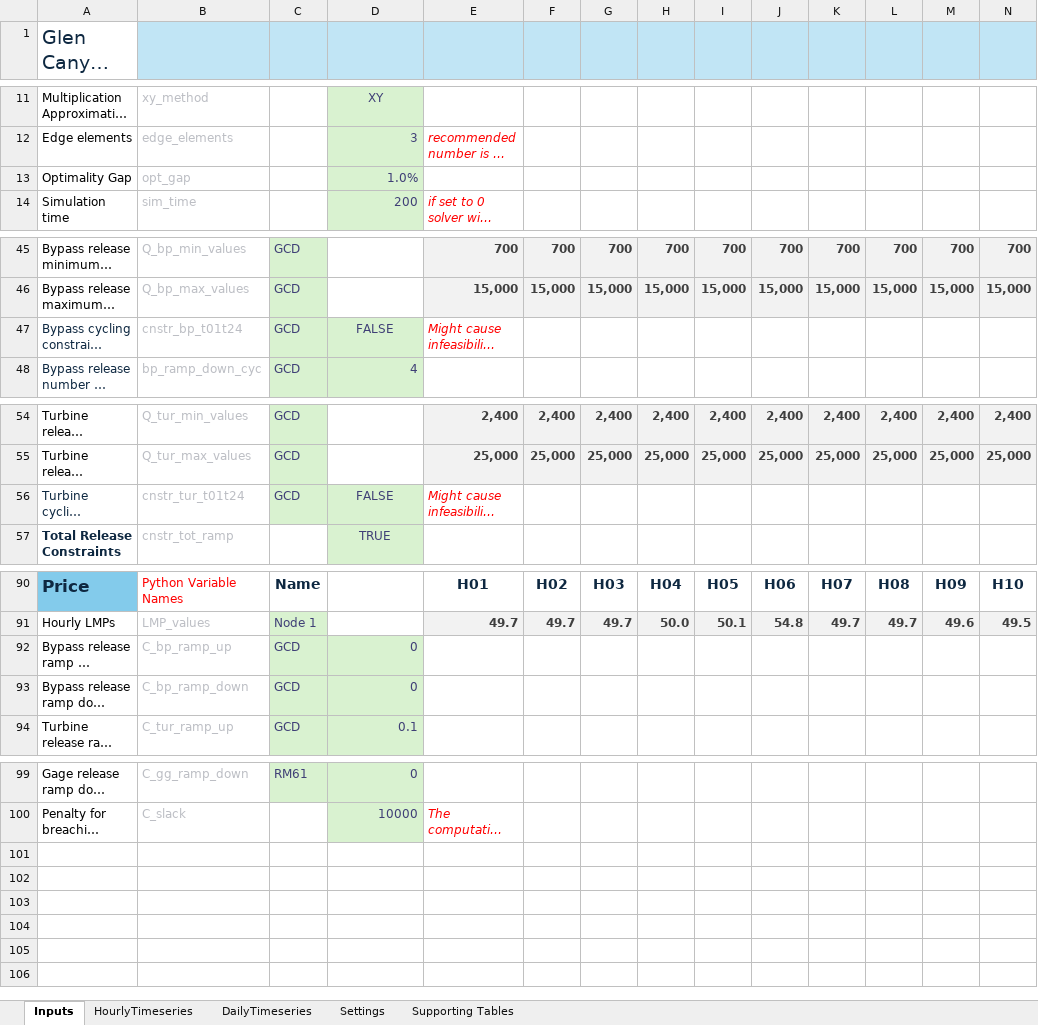
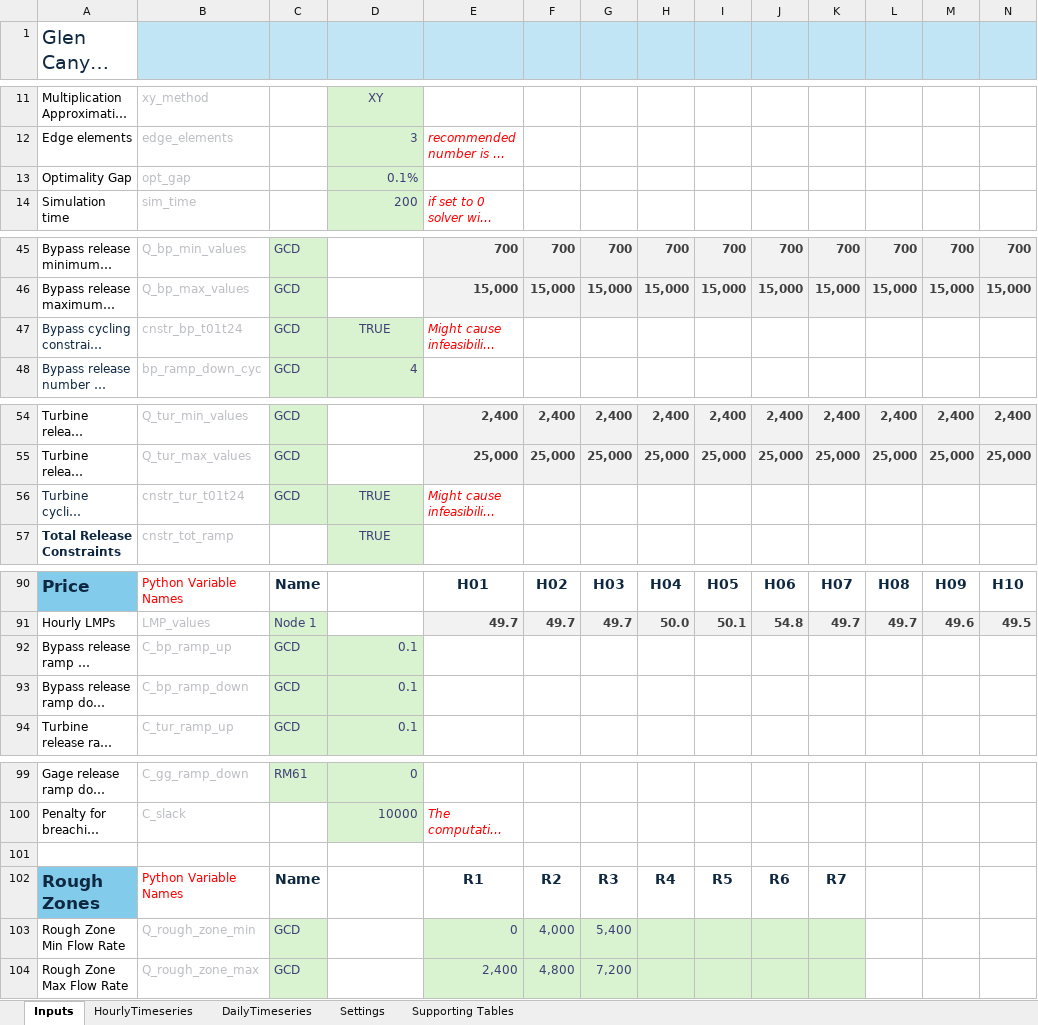
Before and after one commit to energy-modelling-hub/TempRegPy, an Excel workbook: WAPA Inputs.xlsm, sheet Inputs, drawn as a sheet; only a part is shown, gaps mark what is left out; long unchanged cells end in …; values as stored, in another font and other column widths than the file's, no borders; conditional formats not drawn; rows hold the shown columns only; the diff covers the shown part only; the diff names each change by its address in the sheet, - before the commit and + after, or states it on an @@ line.

Commit message:
feat(rough_zones): introduce rough zones

```diff
--- a/WAPA Inputs.xlsm (sheet Inputs)
+++ b/WAPA Inputs.xlsm (sheet Inputs)
-D13 (Single input): 1.0%
+D13 (Single input): 0.1%
-D47 (Single input): FALSE
+D47 (Single input): TRUE
-D56 (Single input): FALSE
+D56 (Single input): TRUE
-D92:D93 (Single input): 0
+D92:D93 (Single input): 0.1
+row 101: (empty)
+row 102: Rough Zones | Python Variable Names | Name |  | R1 | R2 | R3 | R4 | R5 | R6 | R7
+row 103: Rough Zone Min Flow Rate | Q_rough_zone_min | GCD |  | 0 | 4,000 | 5,400
+row 104: Rough Zone Max Flow Rate | Q_rough_zone_max | GCD |  | 2,400 | 4,800 | 7,200
```
Also changed, not shown: 1 edited cell elsewhere in this sheet, 5 other files.
